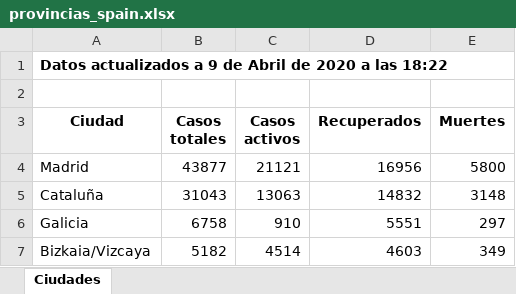
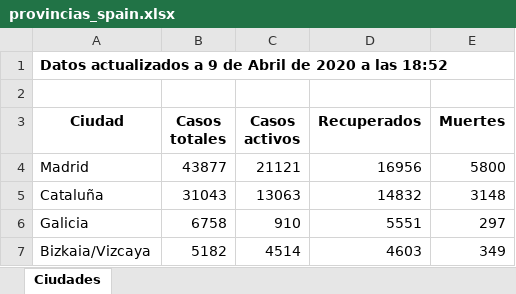
Before and after one commit to Dviejopomata/covid-19-data, an Excel workbook: provincias_spain.xlsx, sheet Ciudades, drawn as a sheet; only a part is shown; values as stored, in another font and other column widths than the file's, no borders; the diff names each change by its address in the sheet, - before the commit and + after, or states it on an @@ line.

Commit message:
Update countries & provincias Spain

```diff
--- a/provincias_spain.xlsx (sheet Ciudades)
+++ b/provincias_spain.xlsx (sheet Ciudades)
-A1 (Ciudad): …a las 18:22
+A1 (Ciudad): …a las 18:52
```
Also changed, not shown: paises.xlsx, 3 other files.
